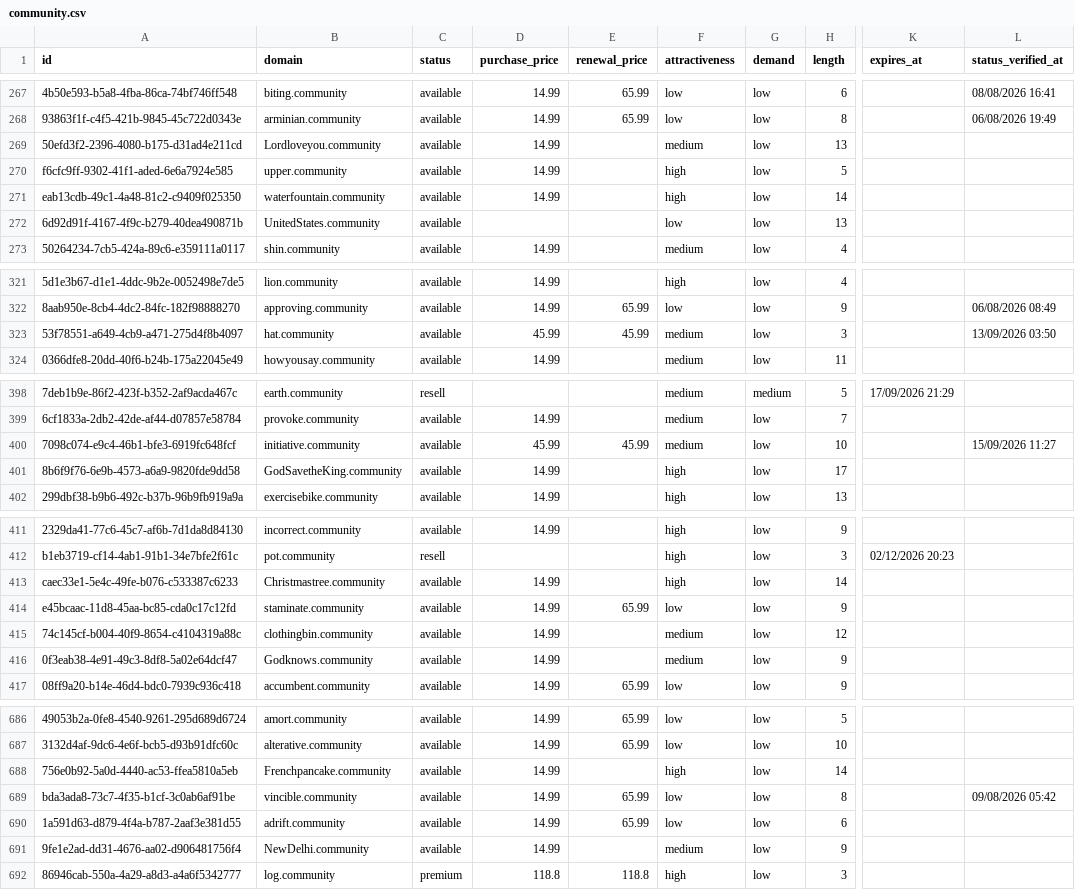
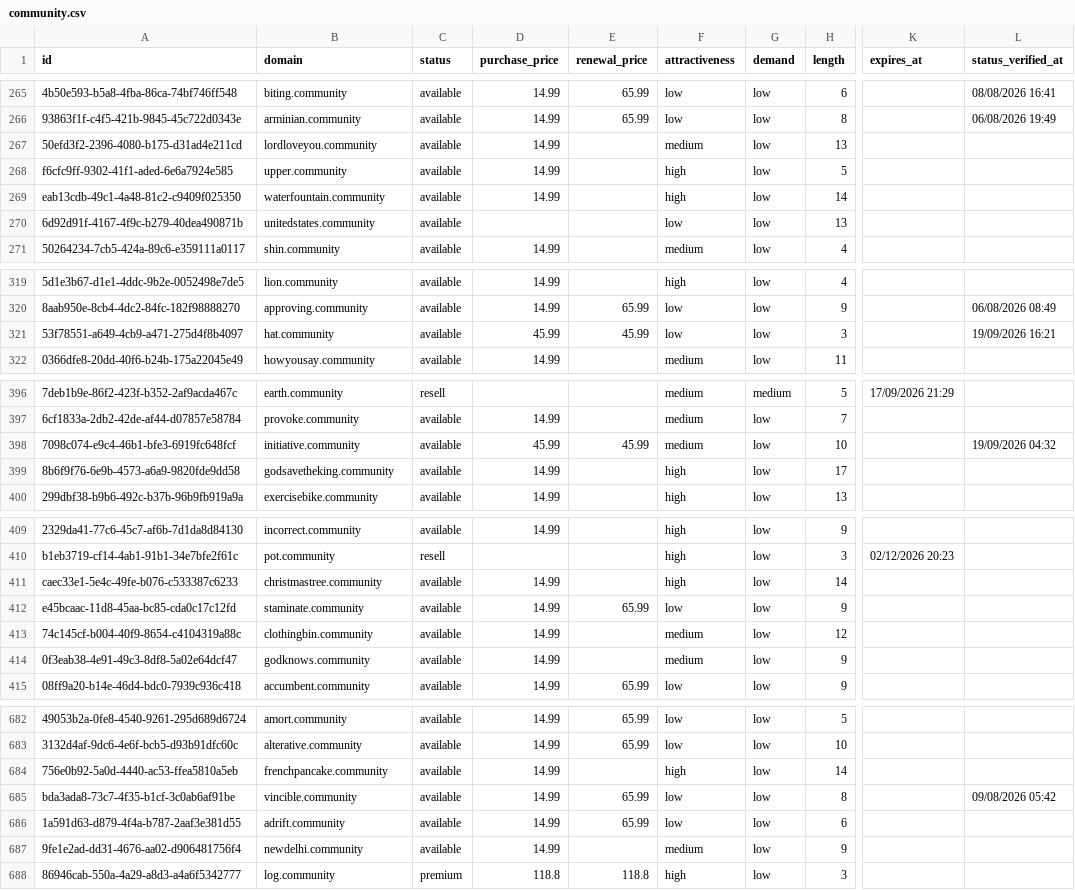
Before and after one commit to UniqueDomains/community-oneword-domains, a CSV file: community.csv, drawn as a sheet; only a part is shown, gaps mark what is left out; addresses are those after the commit; the diff covers the shown part only; the diff names each change by its address in the sheet, - before the commit and + after, or states it on an @@ line.

Commit message:
Domains update

```diff
--- a/community.csv
+++ b/community.csv
-B267 (domain): Lordloveyou.community
+B267 (domain): lordloveyou.community
-B270 (domain): UnitedStates.community
+B270 (domain): unitedstates.community
-F321 (attractiveness): medium
+F321 (attractiveness): low
-L321 (status_verified_at): 13/09/2026 03:50
+L321 (status_verified_at): 19/09/2026 16:21
-L398 (status_verified_at): 15/09/2026 11:27
+L398 (status_verified_at): 19/09/2026 04:32
-B399 (domain): GodSavetheKing.community
+B399 (domain): godsavetheking.community
-B411 (domain): Christmastree.community
+B411 (domain): christmastree.community
-B414 (domain): Godknows.community
+B414 (domain): godknows.community
-B684 (domain): Frenchpancake.community
+B684 (domain): frenchpancake.community
-B687 (domain): NewDelhi.community
+B687 (domain): newdelhi.community
```
Also changed, not shown: 5 added rows, 5 removed rows and 56 edited cells elsewhere in this file, 4 other files.
